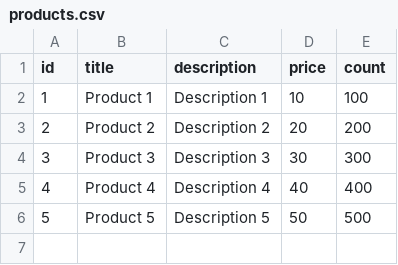
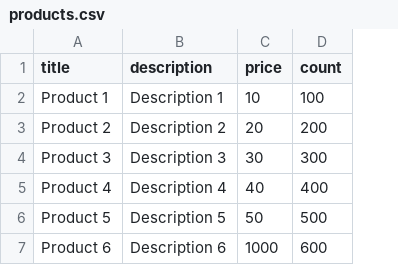
Before and after one commit to kovalenkoiryna15/aws-serverless-api, a CSV file: import-service/products.csv, drawn as a sheet; removed rows and columns are numbered as before the commit, all else as after; the diff names each change by its address in the sheet, - before the commit and + after, or states it on an @@ line.

```diff
--- a/import-service/products.csv
+++ b/import-service/products.csv
-column A (id), rows 2-6: 1 | 2 | 3 | 4 | 5
+row 7: Product 6 | Description 6 | 1000 | 600
```
Also changed, not shown: 14 other files.
